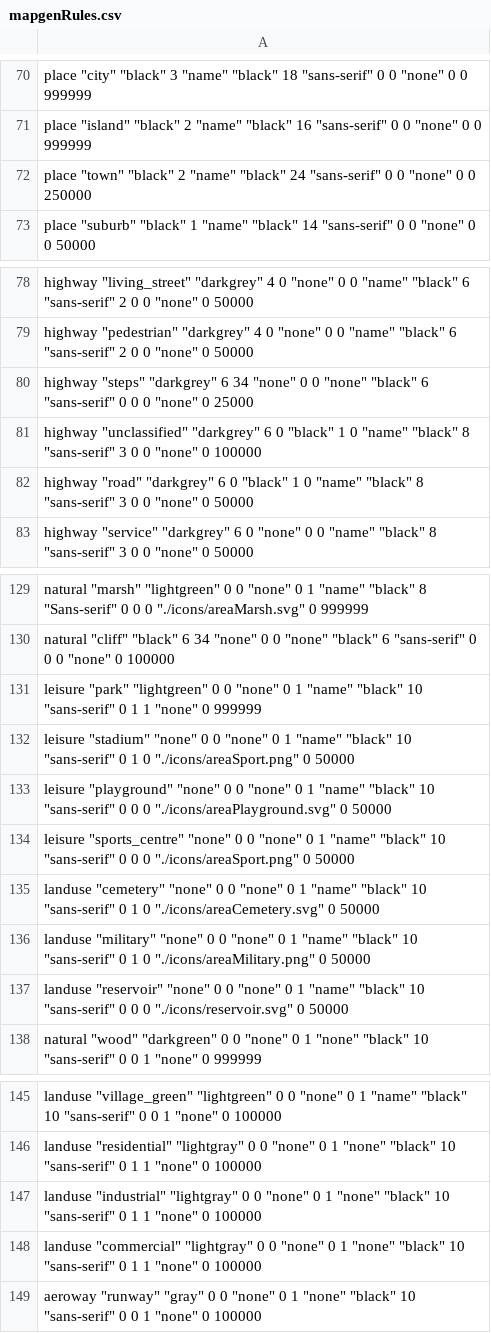
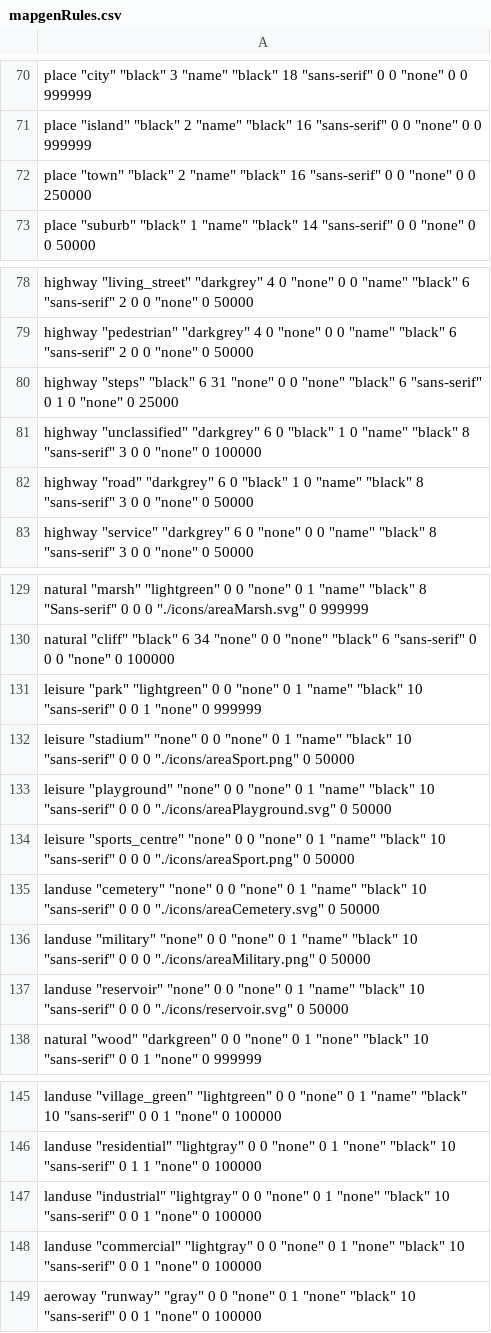
Before and after one commit to openstreetmap/svn-archive, a CSV file: applications/utils/gary68/mapgenRules.csv, drawn as a sheet; only a part is shown, gaps mark what is left out.

Commit message:
version 1.00 of mapgen

```diff
--- a/applications/utils/gary68/mapgenRules.csv
+++ b/applications/utils/gary68/mapgenRules.csv
@@ -71,3 +71,3 @@
 "place" "island" "black" 2 "name" "black" 16 "sans-serif" 0 0 "none" 0 0 999999
-"place" "town" "black" 2 "name" "black" 24 "sans-serif" 0 0 "none" 0 0 250000
+"place" "town" "black" 2 "name" "black" 16 "sans-serif" 0 0 "none" 0 0 250000
 "place" "suburb" "black" 1 "name" "black" 14 "sans-serif" 0 0 "none" 0 0 50000
@@ -79,3 +79,3 @@
 "highway" "pedestrian" "darkgrey" 4 0 "none" 0 0 "name" "black" 6 "sans-serif" 2 0 0 "none" 0 50000
-"highway" "steps" "darkgrey" 6 34 "none" 0 0 "none" "black" 6 "sans-serif" 0 0 0 "none" 0 25000
+"highway" "steps" "black" 6 31 "none" 0 0 "none" "black" 6 "sans-serif" 0 1 0 "none" 0 25000
 "highway" "unclassified" "darkgrey" 6 0 "black" 1 0 "name" "black" 8 "sans-serif" 3 0 0 "none" 0 100000
@@ -130,8 +130,8 @@
 "natural" "cliff" "black" 6 34 "none" 0 0 "none" "black" 6 "sans-serif" 0 0 0 "none" 0 100000
-"leisure" "park" "lightgreen" 0 0 "none" 0 1 "name" "black" 10 "sans-serif" 0 1 1 "none" 0 999999
-"leisure" "stadium" "none" 0 0 "none" 0 1 "name" "black" 10 "sans-serif" 0 1 0 "./icons/areaSport.png" 0 50000
+"leisure" "park" "lightgreen" 0 0 "none" 0 1 "name" "black" 10 "sans-serif" 0 0 1 "none" 0 999999
+"leisure" "stadium" "none" 0 0 "none" 0 1 "name" "black" 10 "sans-serif" 0 0 0 "./icons/areaSport.png" 0 50000
 "leisure" "playground" "none" 0 0 "none" 0 1 "name" "black" 10 "sans-serif" 0 0 0 "./icons/areaPlayground.svg" 0 50000
 "leisure" "sports_centre" "none" 0 0 "none" 0 1 "name" "black" 10 "sans-serif" 0 0 0 "./icons/areaSport.png" 0 50000
-"landuse" "cemetery" "none" 0 0 "none" 0 1 "name" "black" 10 "sans-serif" 0 1 0 "./icons/areaCemetery.svg" 0 50000
-"landuse" "military" "none" 0 0 "none" 0 1 "name" "black" 10 "sans-serif" 0 1 0 "./icons/areaMilitary.png" 0 50000
+"landuse" "cemetery" "none" 0 0 "none" 0 1 "name" "black" 10 "sans-serif" 0 0 0 "./icons/areaCemetery.svg" 0 50000
+"landuse" "military" "none" 0 0 "none" 0 1 "name" "black" 10 "sans-serif" 0 0 0 "./icons/areaMilitary.png" 0 50000
 "landuse" "reservoir" "none" 0 0 "none" 0 1 "name" "black" 10 "sans-serif" 0 0 0 "./icons/reservoir.svg" 0 50000
@@ -146,4 +146,4 @@
 "landuse" "residential" "lightgray" 0 0 "none" 0 1 "none" "black" 10 "sans-serif" 0 1 1 "none" 0 100000
-"landuse" "industrial" "lightgray" 0 0 "none" 0 1 "none" "black" 10 "sans-serif" 0 1 1 "none" 0 100000
-"landuse" "commercial" "lightgray" 0 0 "none" 0 1 "none" "black" 10 "sans-serif" 0 1 1 "none" 0 100000
+"landuse" "industrial" "lightgray" 0 0 "none" 0 1 "none" "black" 10 "sans-serif" 0 0 1 "none" 0 100000
+"landuse" "commercial" "lightgray" 0 0 "none" 0 1 "none" "black" 10 "sans-serif" 0 0 1 "none" 0 100000
 "aeroway" "runway" "gray" 0 0 "none" 0 1 "none" "black" 10 "sans-serif" 0 0 1 "none" 0 100000
```
Also changed, not shown: 7 other files.
